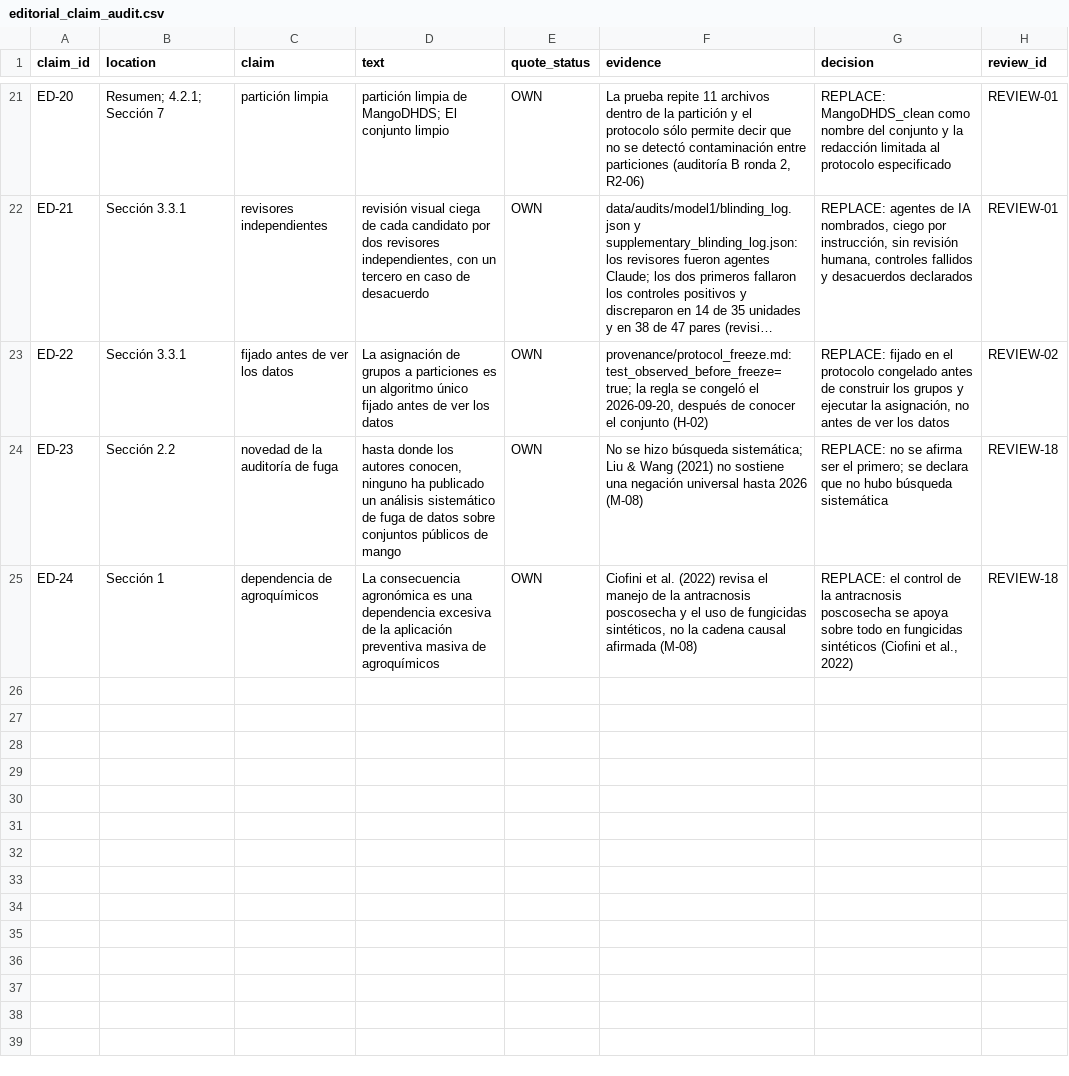
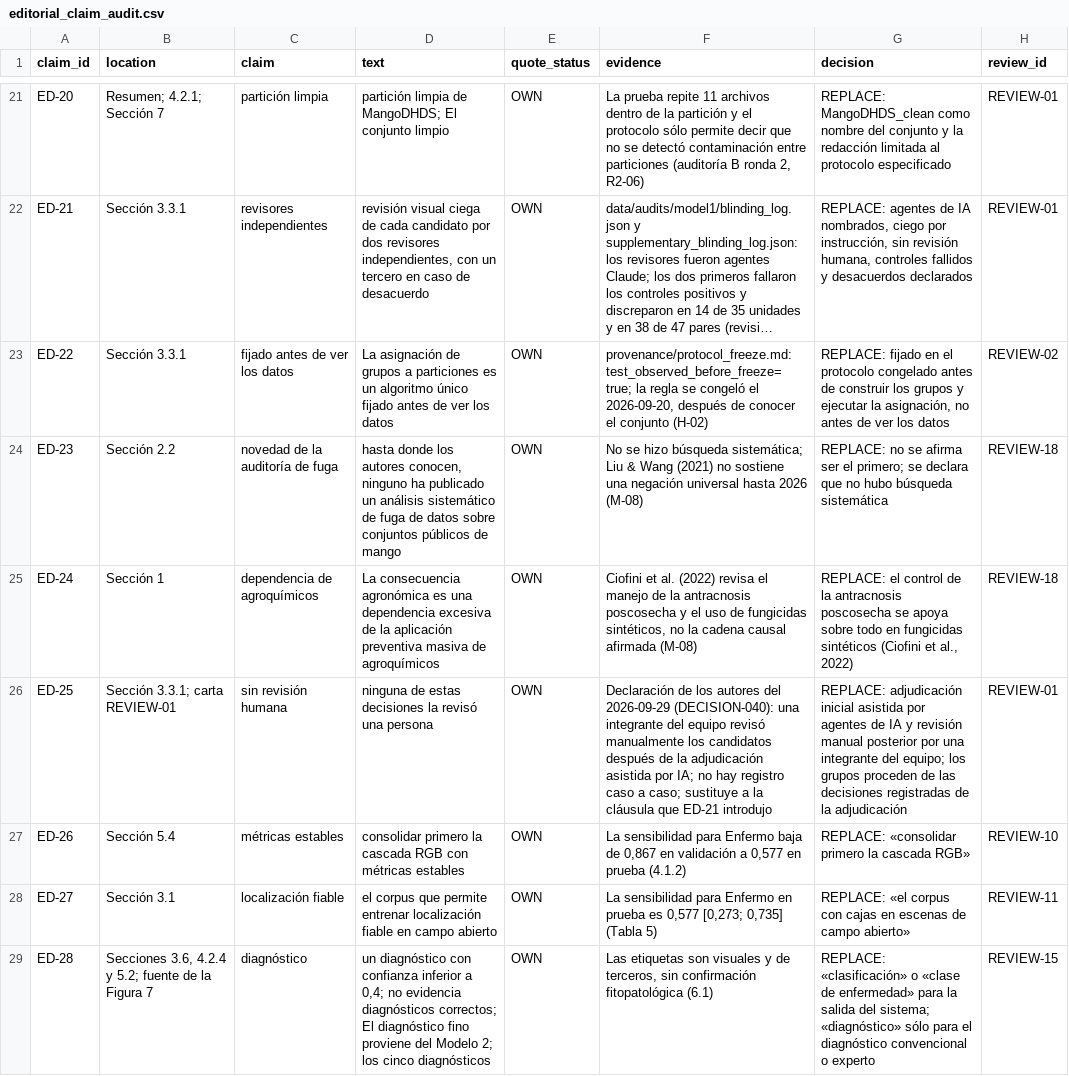
Before and after one commit to JUNIORRDSR/deteccion-enfermedades-mango-cascada, a CSV file: reports/editorial_claim_audit.csv, drawn as a sheet; only a part is shown, gaps mark what is left out; long unchanged cells end in ….

Commit message:
Versión 1.0.1: descripción de la revisión manual y limpieza final del texto
Pasadas 2g y 2h: la adjudicación visual se describe como asistida por IA y revisada después manualmente por una integrante del equipo; limpieza de texto sin cambios en los resultados; el manuscrito cita esta versión. Mismas exclusiones que la 1.0.0.

```diff
--- a/reports/editorial_claim_audit.csv
+++ b/reports/editorial_claim_audit.csv
@@ -25 +25,5 @@ ED-23,Sección 2.2,novedad de la auditoría de fuga,"hasta donde los autores con
 ED-24,Sección 1,dependencia de agroquímicos,La consecuencia agronómica es una dependencia excesiva de la aplicación preventiva masiva de agroquímicos,OWN,"Ciofini et al. (2022) revisa el manejo de la antracnosis poscosecha y el uso de fungicidas sintéticos, no la cadena causal afirmada (M-08)","REPLACE: el control de la antracnosis poscosecha se apoya sobre todo en fungicidas sintéticos (Ciofini et al., 2022)",REVIEW-18
+ED-25,Sección 3.3.1; carta REVIEW-01,sin revisión humana,ninguna de estas decisiones la revisó una persona,OWN,Declaración de los autores del 2026-09-29 (DECISION-040): una integrante del equipo revisó manualmente los candidatos después de la adjudicación asistida por IA; no hay registro caso a caso; sustituye a la cláusula que ED-21 introdujo,REPLACE: adjudicación inicial asistida por agentes de IA y revisión manual posterior por una integrante del equipo; los grupos proceden de las decisiones registradas de la adjudicación,REVIEW-01
+ED-26,Sección 5.4,métricas estables,consolidar primero la cascada RGB con métricas estables,OWN,"La sensibilidad para Enfermo baja de 0,867 en validación a 0,577 en prueba (4.1.2)",REPLACE: «consolidar primero la cascada RGB»,REVIEW-10
+ED-27,Sección 3.1,localización fiable,el corpus que permite entrenar localización fiable en campo abierto,OWN,"La sensibilidad para Enfermo en prueba es 0,577 [0,273; 0,735] (Tabla 5)",REPLACE: «el corpus con cajas en escenas de campo abierto»,REVIEW-11
+ED-28,"Secciones 3.6, 4.2.4 y 5.2; fuente de la Figura 7",diagnóstico,"un diagnóstico con confianza inferior a 0,4; no evidencia diagnósticos correctos; El diagnóstico fino proviene del Modelo 2; los cinco diagnósticos",OWN,"Las etiquetas son visuales y de terceros, sin confirmación fitopatológica (6.1)",REPLACE: «clasificación» o «clase de enfermedad» para la salida del sistema; «diagnóstico» sólo para el diagnóstico convencional o experto,REVIEW-15
```
Also changed, not shown: docs/research/claim_evidence_matrix.csv, 22 other files.
